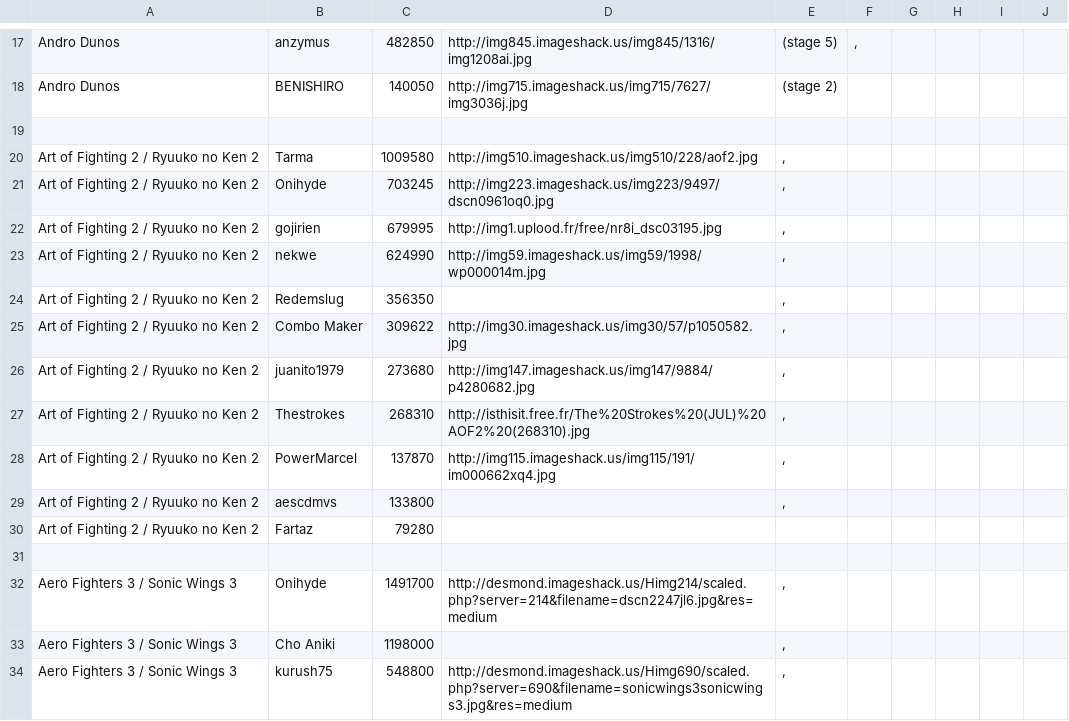
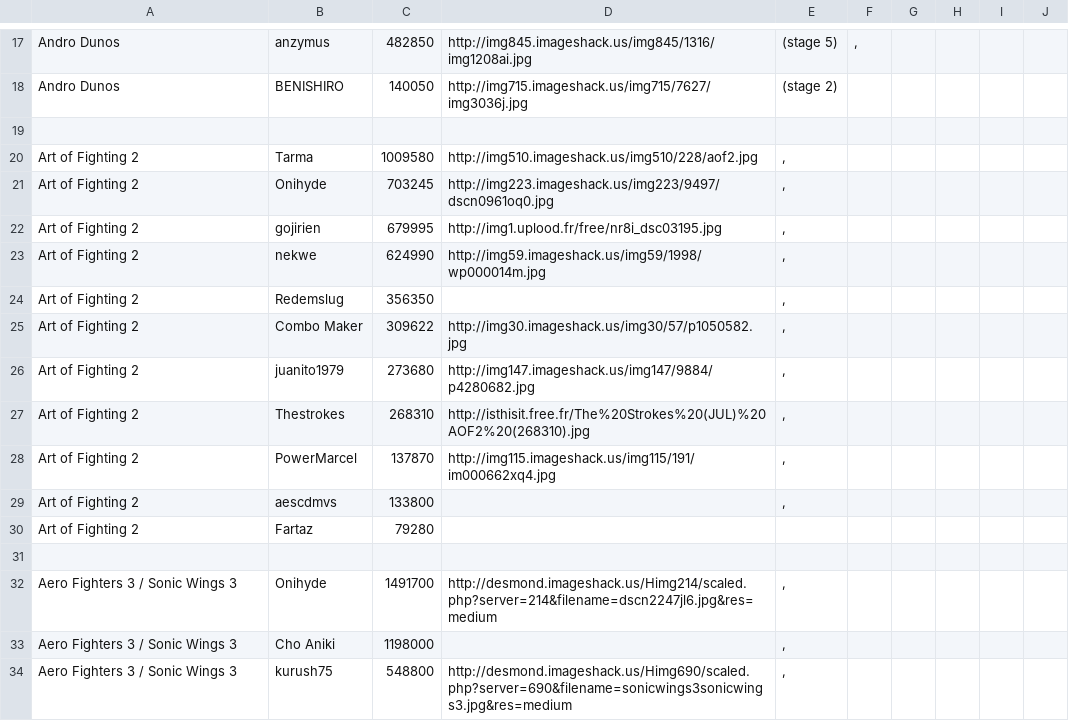
Before and after one commit to jsmadja/neogeo-hiscores, a CSV file: src/main/resources/scores.csv, drawn as a sheet; only a part is shown, gaps mark what is left out.

Commit message:
fix score computing

```diff
--- a/src/main/resources/scores.csv
+++ b/src/main/resources/scores.csv
@@ -19,13 +19,13 @@
 
-"Art of Fighting 2 / Ryuuko no Ken 2";"Tarma";"1009580";"http://img510.imageshack.us/img510/228/aof2.jpg";","
-"Art of Fighting 2 / Ryuuko no Ken 2";"Onihyde";"703245";"http://img223.imageshack.us/img223/9497/dscn0961oq0.jpg";","
-"Art of Fighting 2 / Ryuuko no Ken 2";"gojirien";"679995";"http://img1.uplood.fr/free/nr8i_dsc03195.jpg";","
-"Art of Fighting 2 / Ryuuko no Ken 2";"nekwe";"624990";"http://img59.imageshack.us/img59/1998/wp000014m.jpg";","
-"Art of Fighting 2 / Ryuuko no Ken 2";"Redemslug";"356350";"";","
-"Art of Fighting 2 / Ryuuko no Ken 2";"Combo Maker";"309622";"http://img30.imageshack.us/img30/57/p1050582.jpg";","
-"Art of Fighting 2 / Ryuuko no Ken 2";"juanito1979";"273680";"http://img147.imageshack.us/img147/9884/p4280682.jpg";","
-"Art of Fighting 2 / Ryuuko no Ken 2";"Thestrokes";"268310";"http://isthisit.free.fr/The%20Strokes%20(JUL)%20AOF2%20(268310).jpg";","
-"Art of Fighting 2 / Ryuuko no Ken 2";"PowerMarcel";"137870";"http://img115.imageshack.us/img115/191/im000662xq4.jpg";","
-"Art of Fighting 2 / Ryuuko no Ken 2";"aescdmvs";"133800";"";","
-"Art of Fighting 2 / Ryuuko no Ken 2";"Fartaz";"79280";""
+"Art of Fighting 2";"Tarma";"1009580";"http://img510.imageshack.us/img510/228/aof2.jpg";","
+"Art of Fighting 2";"Onihyde";"703245";"http://img223.imageshack.us/img223/9497/dscn0961oq0.jpg";","
+"Art of Fighting 2";"gojirien";"679995";"http://img1.uplood.fr/free/nr8i_dsc03195.jpg";","
+"Art of Fighting 2";"nekwe";"624990";"http://img59.imageshack.us/img59/1998/wp000014m.jpg";","
+"Art of Fighting 2";"Redemslug";"356350";"";","
+"Art of Fighting 2";"Combo Maker";"309622";"http://img30.imageshack.us/img30/57/p1050582.jpg";","
+"Art of Fighting 2";"juanito1979";"273680";"http://img147.imageshack.us/img147/9884/p4280682.jpg";","
+"Art of Fighting 2";"Thestrokes";"268310";"http://isthisit.free.fr/The%20Strokes%20(JUL)%20AOF2%20(268310).jpg";","
+"Art of Fighting 2";"PowerMarcel";"137870";"http://img115.imageshack.us/img115/191/im000662xq4.jpg";","
+"Art of Fighting 2";"aescdmvs";"133800";"";","
+"Art of Fighting 2";"Fartaz";"79280";""
 
```
Also changed, not shown: 1 other file.
